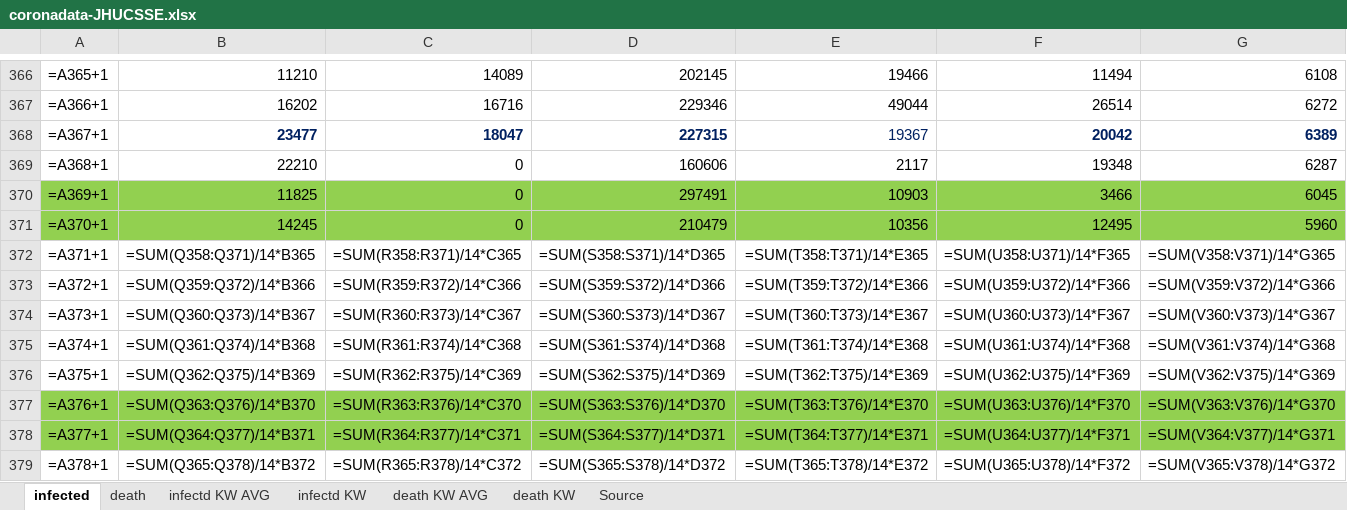
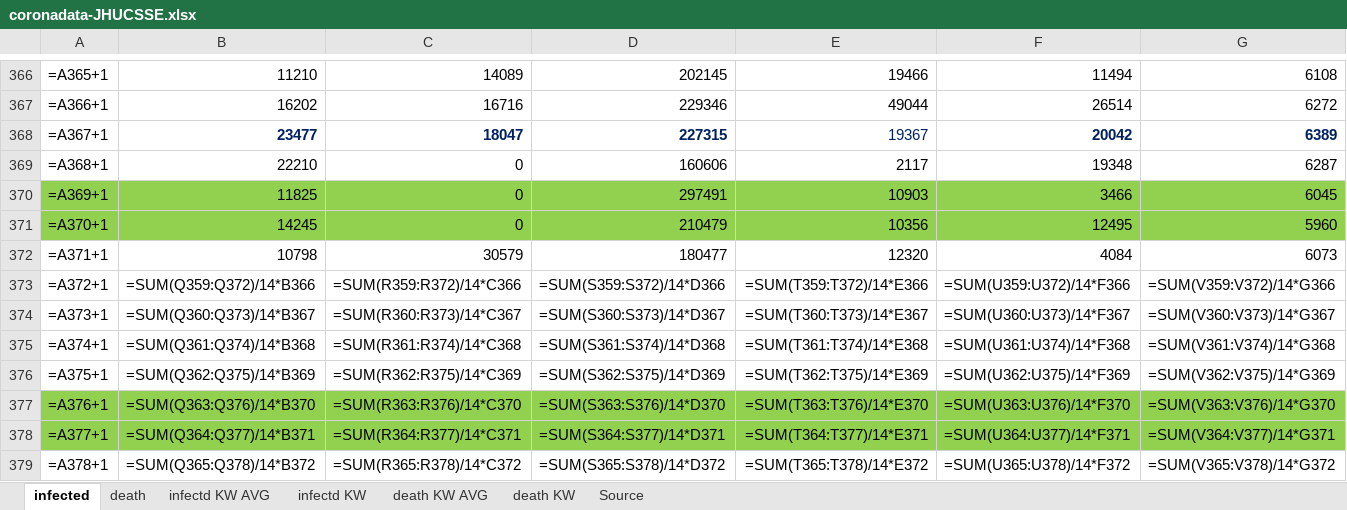
Before and after one commit to ChristophKrause/coronaDataHelper, an Excel workbook: src/CoronaDataHelper/CoronaDataHelper/res/coronadata-JHUCSSE.xlsx, sheet infected, drawn as a sheet; only a part is shown, gaps mark what is left out; values as stored, in another font and other column widths than the file's, no borders; formulas without a stored value are shown as written; conditional formats not drawn; the diff covers the shown part only; the diff names each change by its address in the sheet, - before the commit and + after, or states it on an @@ line.

```diff
--- a/src/CoronaDataHelper/CoronaDataHelper/res/coronadata-JHUCSSE.xlsx (sheet infected)
+++ b/src/CoronaDataHelper/CoronaDataHelper/res/coronadata-JHUCSSE.xlsx (sheet infected)
-B372: =SUM(Q358:Q371)/14*B365
+B372: 10798
-C372: =SUM(R358:R371)/14*C365
+C372: 30579
-D372: =SUM(S358:S371)/14*D365
+D372: 180477
-E372: =SUM(T358:T371)/14*E365
+E372: 12320
-F372: =SUM(U358:U371)/14*F365
+F372: 4084
-G372: =SUM(V358:V371)/14*G365
+G372: 6073
```
Also changed, not shown: 7 edited cells elsewhere in this sheet, sheet death, src/CoronaDataHelper/CoronaDataHelper/res/coronadata_germany.xlsx, src/CoronaDataHelper/CoronaDataHelper/res/coronadata_germanyRKI.xlsx, 7 other files.
